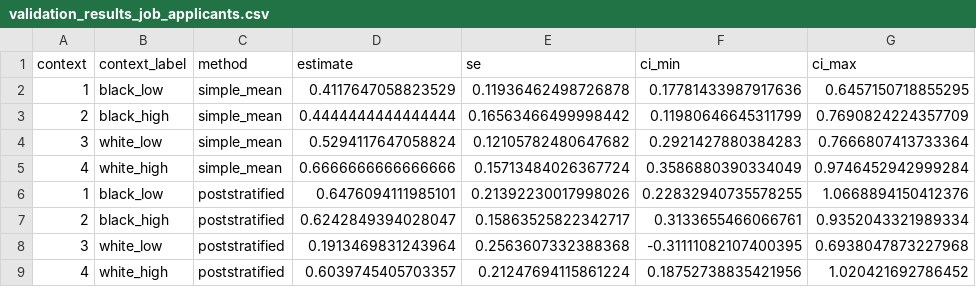
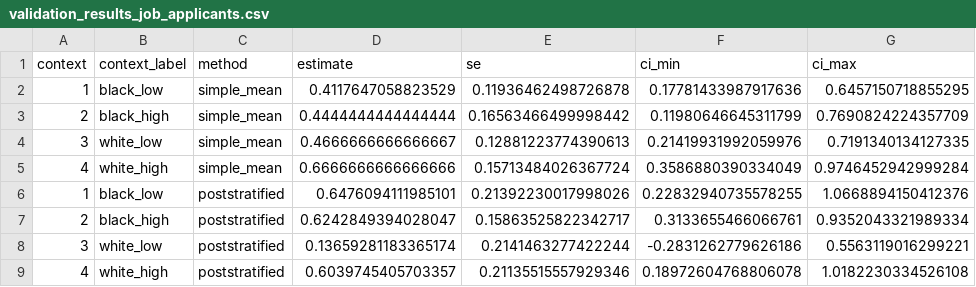
Before and after one commit to jennahgosciak/adaptive_conjoint, a CSV file: 02_output/validation_results_job_applicants.csv, drawn as a sheet.

```diff
--- a/02_output/validation_results_job_applicants.csv
+++ b/02_output/validation_results_job_applicants.csv
@@ -3,3 +3,3 @@ context,context_label,method,estimate,se,ci_min,ci_max
 2,black_high,simple_mean,0.4444444444444444,0.16563466499998442,0.11980646645311799,0.7690824224357709
-3,white_low,simple_mean,0.5294117647058824,0.12105782480647682,0.2921427880384283,0.7666807413733364
+3,white_low,simple_mean,0.4666666666666667,0.12881223774390613,0.21419931992059976,0.7191340134127335
 4,white_high,simple_mean,0.6666666666666666,0.15713484026367724,0.3586880390334049,0.9746452942999284
@@ -7,3 +7,3 @@ context,context_label,method,estimate,se,ci_min,ci_max
 2,black_high,poststratified,0.6242849394028047,0.15863525822342717,0.3133655466066761,0.9352043321989334
-3,white_low,poststratified,0.1913469831243964,0.2563607332388368,-0.31111082107400395,0.6938047873227968
-4,white_high,poststratified,0.6039745405703357,0.21247694115861224,0.18752738835421956,1.020421692786452
+3,white_low,poststratified,0.13659281183365174,0.2141463277422244,-0.2831262779626186,0.5563119016299221
+4,white_high,poststratified,0.6039745405703357,0.21135515557929346,0.18972604768806078,1.0182230334526108
```
Also changed, not shown: 01_intermediate/qualtrics_data_job_applicants_clean.csv, 8 other files.
